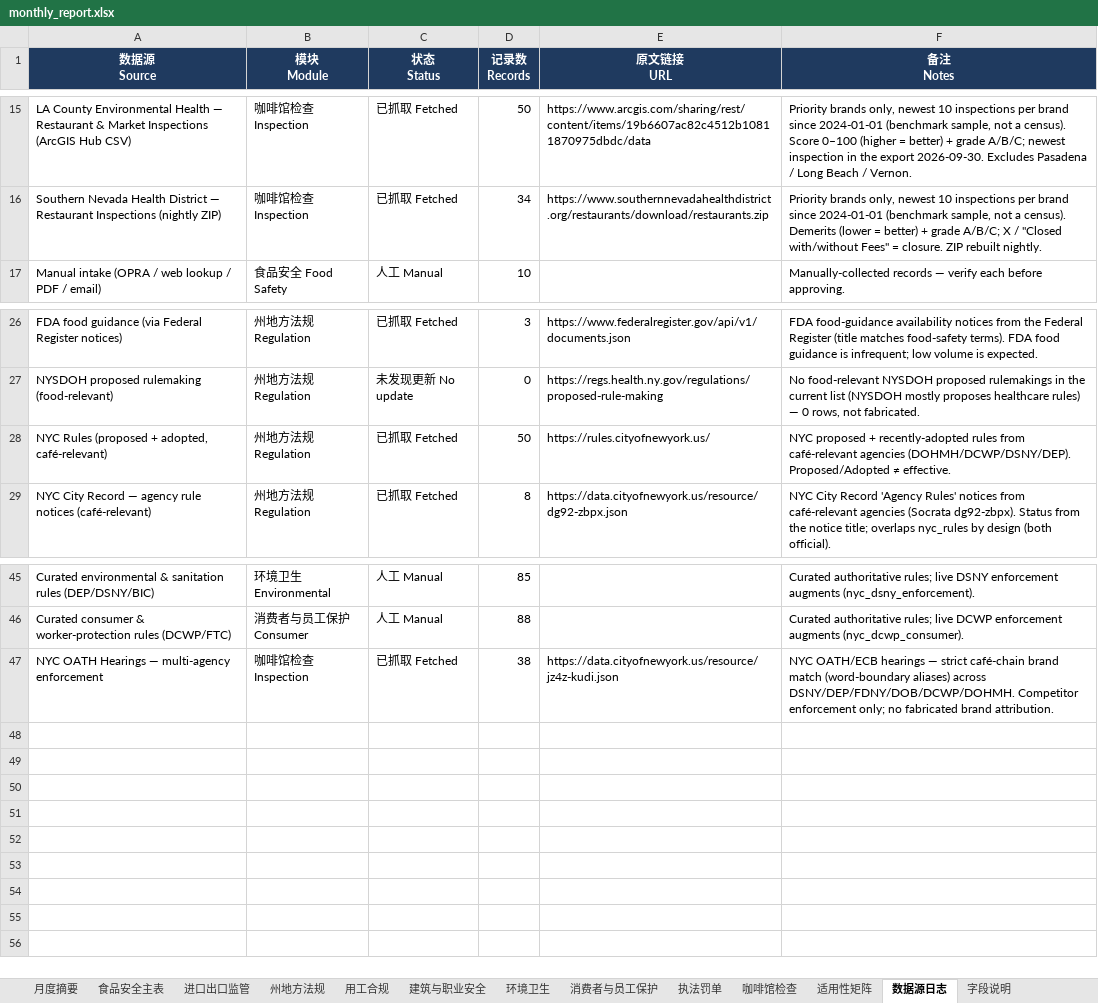
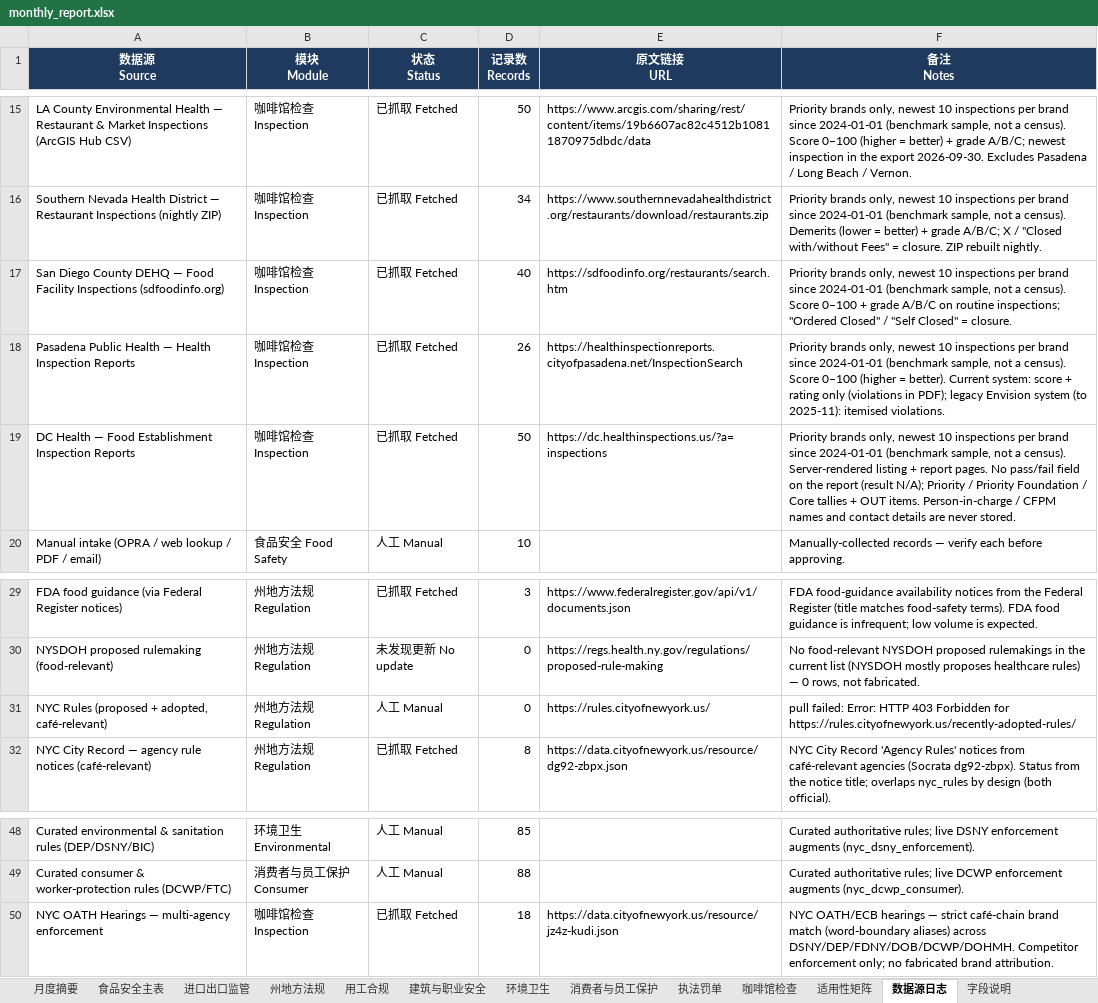
Before and after one commit to xiangyuzeng/qa_dashboard, an Excel workbook: public/exports/monthly_report.xlsx, sheet 数据源日志, drawn as a sheet; only a part is shown, gaps mark what is left out; values as stored, in another font and other column widths than the file's, no borders; addresses are those after the commit; the diff names each change by its address in the sheet, - before the commit and + after, or states it on an @@ line.

```diff
--- a/public/exports/monthly_report.xlsx (sheet 数据源日志)
+++ b/public/exports/monthly_report.xlsx (sheet 数据源日志)
+row 17: San Diego County DEHQ — Food Facility Inspections (sdfoodinfo.org) | 咖啡馆检查 Inspection | 已抓取 Fetched | 40 | https://sdfoodinfo.org/restaurants/search.htm | Priority brands only, newest 10 inspections per brand since 2024-01-01 (benchmark sample, not a census). Score 0–100 + grade A/B/C on routine inspections; "Ordered Closed" / "Self Closed" = closure.
+row 18: Pasadena Public Health — Health Inspection Reports | 咖啡馆检查 Inspection | 已抓取 Fetched | 26 | https://healthinspectionreports.cityofpasadena.net/InspectionSearch | Priority brands only, newest 10 inspections per brand since 2024-01-01 (benchmark sample, not a census). Score 0–100 (higher = better). Current system: score + rating only (violations in PDF); legacy Envision system (to 2025-11): itemised violations.
+row 19: DC Health — Food Establishment Inspection Reports | 咖啡馆检查 Inspection | 已抓取 Fetched | 50 | https://dc.healthinspections.us/?a=inspections | Priority brands only, newest 10 inspections per brand since 2024-01-01 (benchmark sample, not a census). Server-rendered listing + report pages. No pass/fail field on the report (result N/A); Priority / Priority Foundation / Core tallies + OUT items. Person-in-charge / CFPM names and contact details are never stored.
-C31 (状态 Status): 已抓取 Fetched
+C31 (状态 Status): 人工 Manual
-D31 (记录数 Records): 50
+D31 (记录数 Records): 0
-F31 (备注 Notes): NYC proposed + recently-adopted rules from café-relevant agencies (DOHMH/DCWP/DSNY/DEP). Proposed/Adopted ≠ effective.
+F31 (备注 Notes): pull failed: Error: HTTP 403 Forbidden for https://rules.cityofnewyork.us/recently-adopted-rules/
-D50 (记录数 Records): 38
+D50 (记录数 Records): 18
```
Also changed, not shown: sheet 咖啡馆检查, sheet 州地方法规, sheet 月度摘要, sheet 执法罚单, 11 other files.
